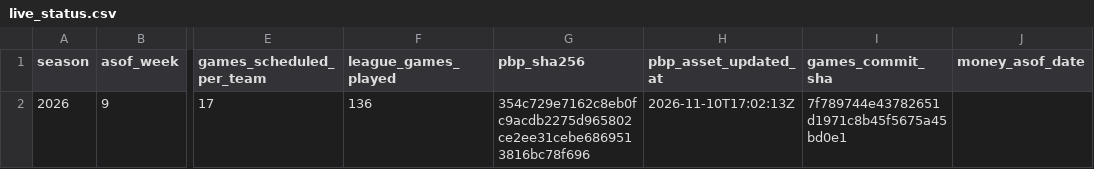
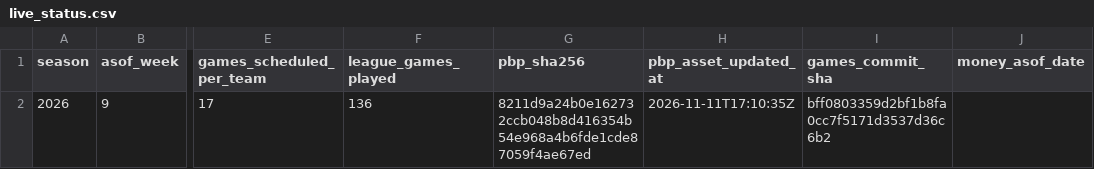
Before and after one commit to reymuniziii-svg/nfl-o-nomics, a CSV file: data/marts/live/live_status.csv, drawn as a sheet; only a part is shown, gaps mark what is left out; the diff names each change by its address in the sheet, - before the commit and + after, or states it on an @@ line.

```diff
--- a/data/marts/live/live_status.csv
+++ b/data/marts/live/live_status.csv
-G2 (pbp_sha256): 354c729e7162c8eb0fc9acdb2275d965802ce2ee31cebe6869513816bc78f696
+G2 (pbp_sha256): 8211d9a24b0e162732ccb048b8d416354b54e968a4b6fde1cde87059f4ae67ed
-H2 (pbp_asset_updated_at): 2026-11-10T17:02:13Z
+H2 (pbp_asset_updated_at): 2026-11-11T17:10:35Z
-I2 (games_commit_sha): 7f789744e43782651d1971c8b45f5675a45bd0e1
+I2 (games_commit_sha): bff0803359d2bf1b8fa0cc7f5171d3537d36c6b2
```
Also changed, not shown: 2 other files.
